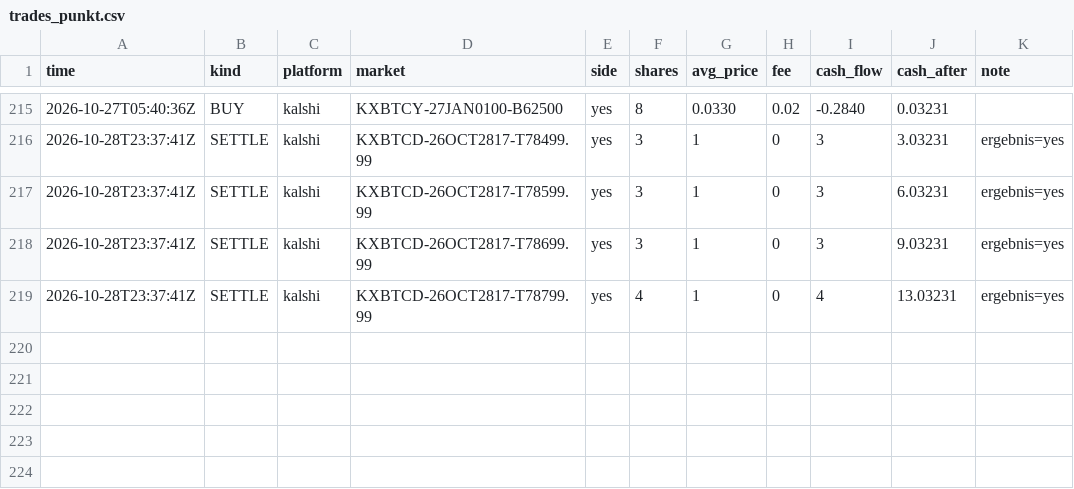
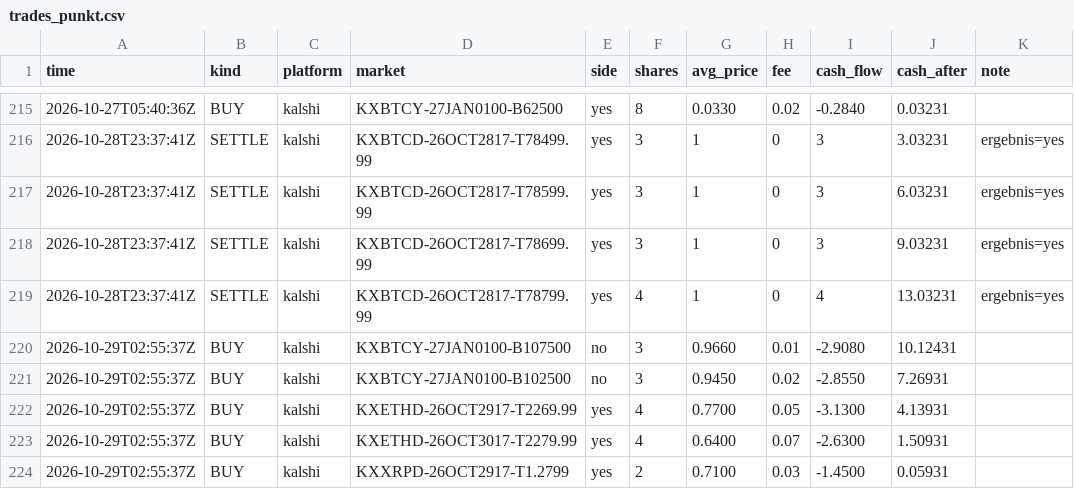
Before and after one commit to rouvenwieland/wahrscheinlichkeits-scanner-public, a CSV file: data/trades_punkt.csv, drawn as a sheet; only a part is shown, gaps mark what is left out; the diff names each change by its address in the sheet, - before the commit and + after, or states it on an @@ line.

```diff
--- a/data/trades_punkt.csv
+++ b/data/trades_punkt.csv
+row 220: 2026-10-29T02:55:37Z | BUY | kalshi | KXBTCY-27JAN0100-B107500 | no | 3 | 0.9660 | 0.01 | -2.9080 | 10.12431
+row 221: 2026-10-29T02:55:37Z | BUY | kalshi | KXBTCY-27JAN0100-B102500 | no | 3 | 0.9450 | 0.02 | -2.8550 | 7.26931
+row 222: 2026-10-29T02:55:37Z | BUY | kalshi | KXETHD-26OCT2917-T2269.99 | yes | 4 | 0.7700 | 0.05 | -3.1300 | 4.13931
+row 223: 2026-10-29T02:55:37Z | BUY | kalshi | KXETHD-26OCT3017-T2279.99 | yes | 4 | 0.6400 | 0.07 | -2.6300 | 1.50931
+row 224: 2026-10-29T02:55:37Z | BUY | kalshi | KXXRPD-26OCT2917-T1.2799 | yes | 2 | 0.7100 | 0.03 | -1.4500 | 0.05931
```
Also changed, not shown: data/berichte/verlauf.csv, data/trades_modell_roh.csv, 9 other files.
